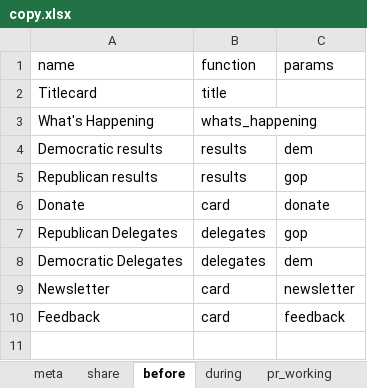
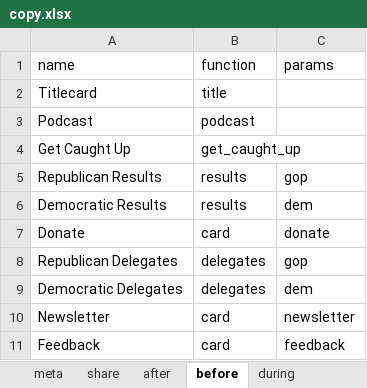
Before and after one commit to nprapps/elections16, an Excel workbook: data/copy.xlsx, sheet before, drawn as a sheet; values as stored, in another font and other column widths than the file's, no borders; charts and pictures not drawn; removed rows and columns are numbered as before the commit, all else as after; the diff names each change by its address in the sheet, - before the commit and + after, or states it on an @@ line.

```diff
--- a/data/copy.xlsx (sheet before)
+++ b/data/copy.xlsx (sheet before)
-row 3: What's Happening | whats_happening
-row 4: Democratic results | results | dem
+row 3: Podcast | podcast
+row 4: Get Caught Up | get_caught_up
-A5 (name): Republican results
+A5 (name): Republican Results
+row 6: Democratic Results | results | dem
```
Also changed, not shown: sheet calendar, sheet during, sheet after, sheet meta, sheet share, other sheet tabs, data/calendar.xlsx, 2 other files.
